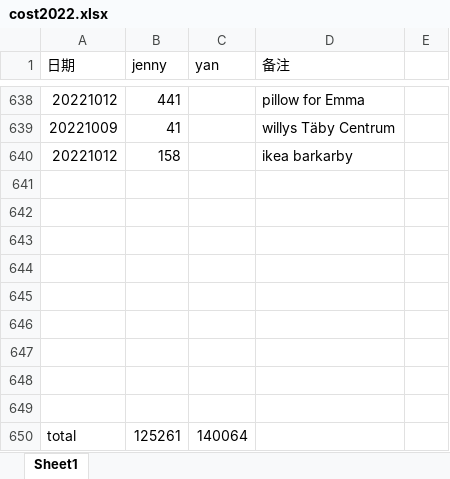
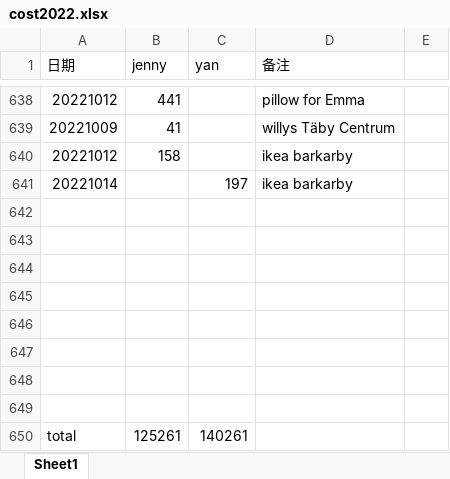
Before and after one commit to yanhuanwang/cost2022, an Excel workbook: cost2022.xlsx, sheet Sheet1, drawn as a sheet; only a part is shown, gaps mark what is left out; values as stored, in another font and other column widths than the file's, no borders; removed rows and columns are numbered as before the commit, all else as after; the diff names each change by its address in the sheet, - before the commit and + after, or states it on an @@ line.

Commit message:
20221014

```diff
--- a/cost2022.xlsx (sheet Sheet1)
+++ b/cost2022.xlsx (sheet Sheet1)
+row 641: 20221014 |  | 197 | ikea barkarby
-row 649: (empty)
-C650 (yan): 140064
+C650 (yan): 140261
```
